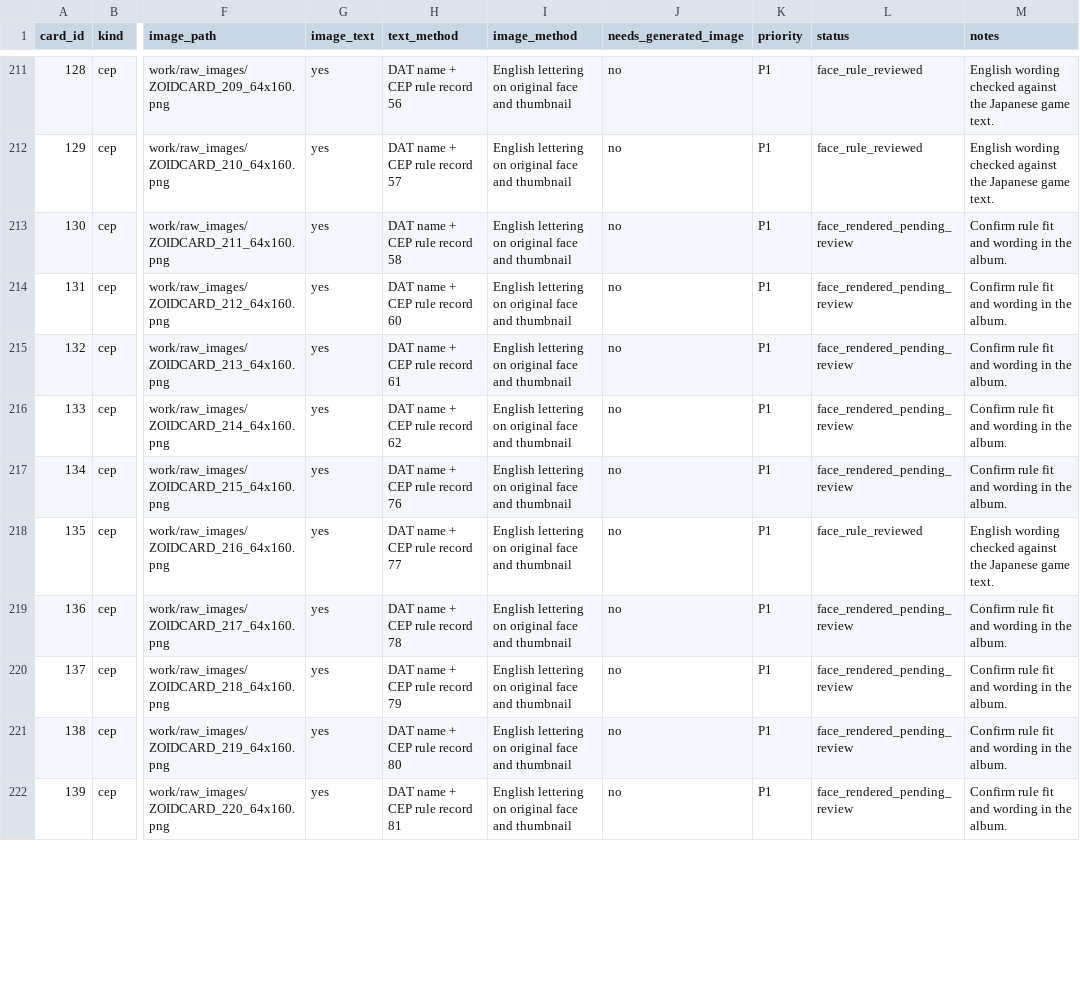
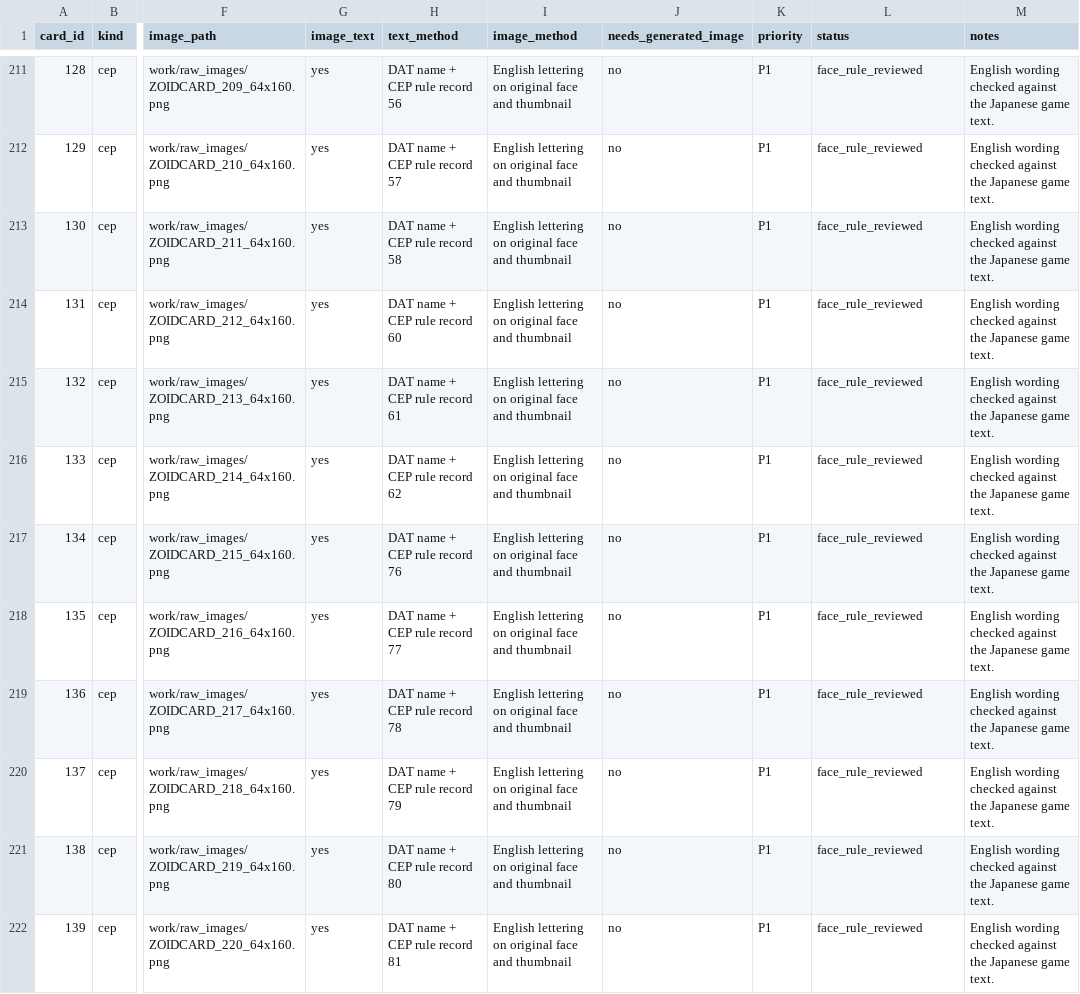
Before and after one commit to awest813/Zoids-Battle-Card-Game---Western-War, a CSV file: analysis/CARD_TRACKER.csv, drawn as a sheet; only a part is shown, gaps mark what is left out; the diff covers the shown part only; the diff names each change by its address in the sheet, - before the commit and + after, or states it on an @@ line.

Commit message:
Review pilot and equipment rules and clean up Organoid names

```diff
--- a/analysis/CARD_TRACKER.csv
+++ b/analysis/CARD_TRACKER.csv
-L213:L217 (status): face_rendered_pending_review
+L213:L217 (status): face_rule_reviewed
-M213:M217 (notes): Confirm rule fit and wording in the album.
+M213:M217 (notes): English wording checked against the Japanese game text.
-L219:L222 (status): face_rendered_pending_review
+L219:L222 (status): face_rule_reviewed
-M219:M222 (notes): Confirm rule fit and wording in the album.
+M219:M222 (notes): English wording checked against the Japanese game text.
```
Also changed, not shown: 72 edited cells elsewhere in this file, analysis/PHASE2_TRANSLATIONS.csv, analysis/POINTER_REDIRECT_PLAN.csv, 54 other files.
